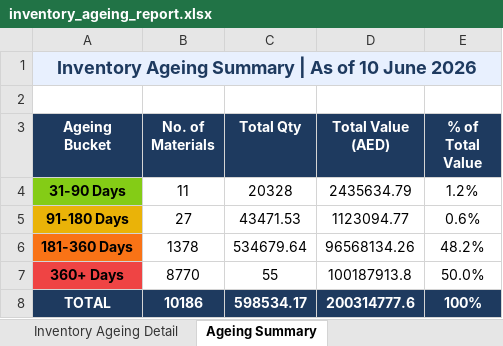
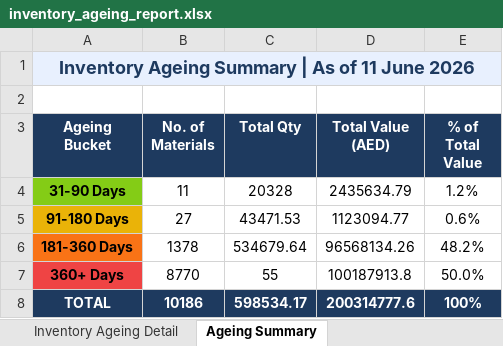
Before and after one commit to uplabdh13-lgtm/sap-dashboards, an Excel workbook: inventory_ageing_report.xlsx, sheet Ageing Summary, drawn as a sheet; values as stored, in another font and other column widths than the file's, no borders; charts and pictures not drawn; the diff names each change by its address in the sheet, - before the commit and + after, or states it on an @@ line.

```diff
--- a/inventory_ageing_report.xlsx (sheet Ageing Summary)
+++ b/inventory_ageing_report.xlsx (sheet Ageing Summary)
-A1 (Ageing Bucket): Inventory Ageing Summary | As of 10 June 2026
+A1 (Ageing Bucket): Inventory Ageing Summary | As of 11 June 2026
```
Also changed, not shown: sheet Inventory Ageing Detail, 1 other file.
